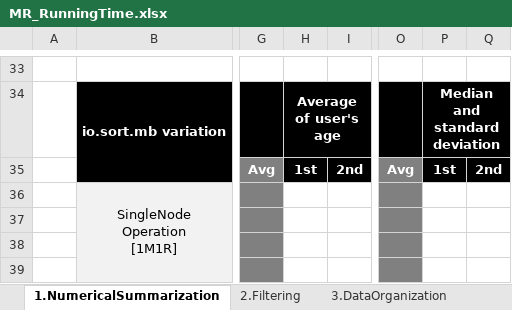
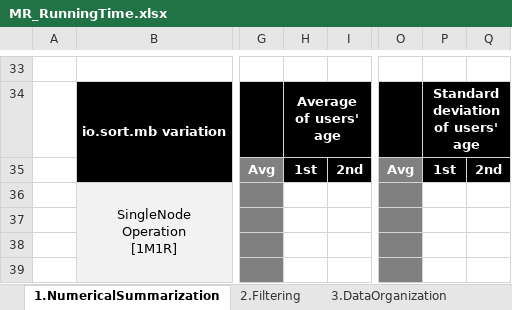
Before and after one commit to othellowhite/MapReduce, an Excel workbook: doc/MR_RunningTime.xlsx, sheet 1.NumericalSummarization, drawn as a sheet; only a part is shown, gaps mark what is left out; values as stored, in another font and other column widths than the file's, no borders; the diff covers the shown part only; the diff names each change by its address in the sheet, - before the commit and + after, or states it on an @@ line.

```diff
--- a/doc/MR_RunningTime.xlsx (sheet 1.NumericalSummarization)
+++ b/doc/MR_RunningTime.xlsx (sheet 1.NumericalSummarization)
-H34: Average of user's age
+H34: Average of users' age
-P34: Median and standard deviation
+P34: Standard deviation of users' age
```
Also changed, not shown: 4 added rows, 4 removed rows and 27 edited cells elsewhere in this sheet, 1 other file.
